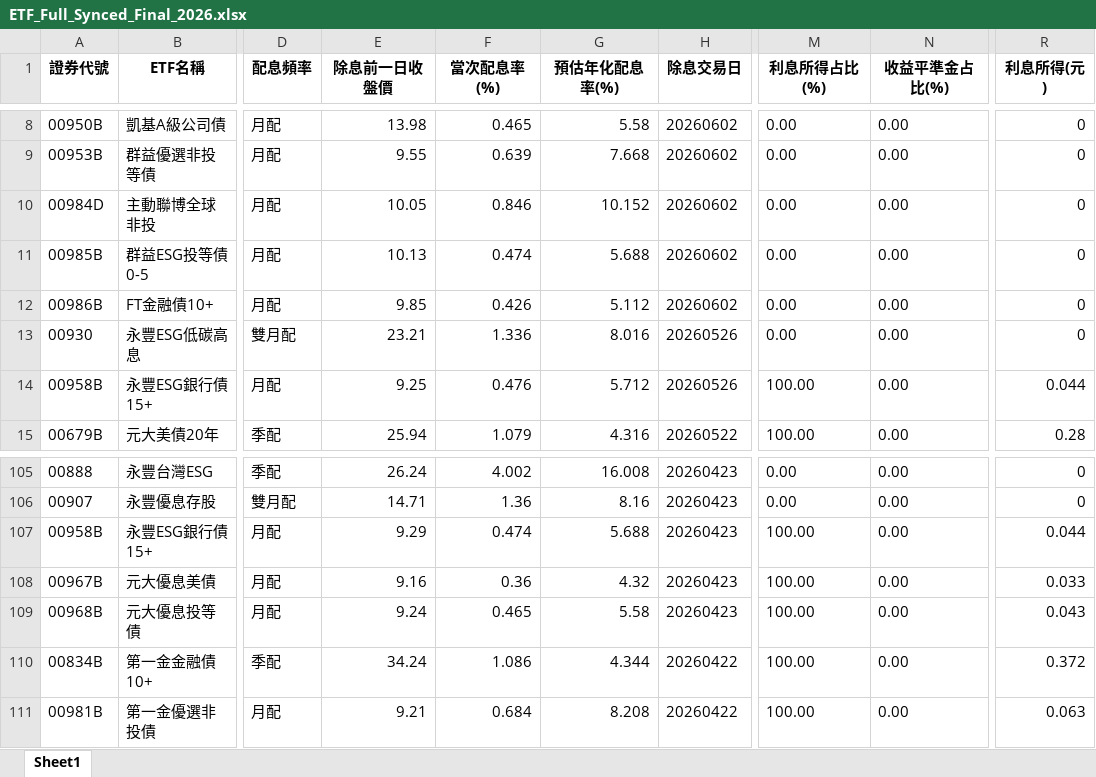
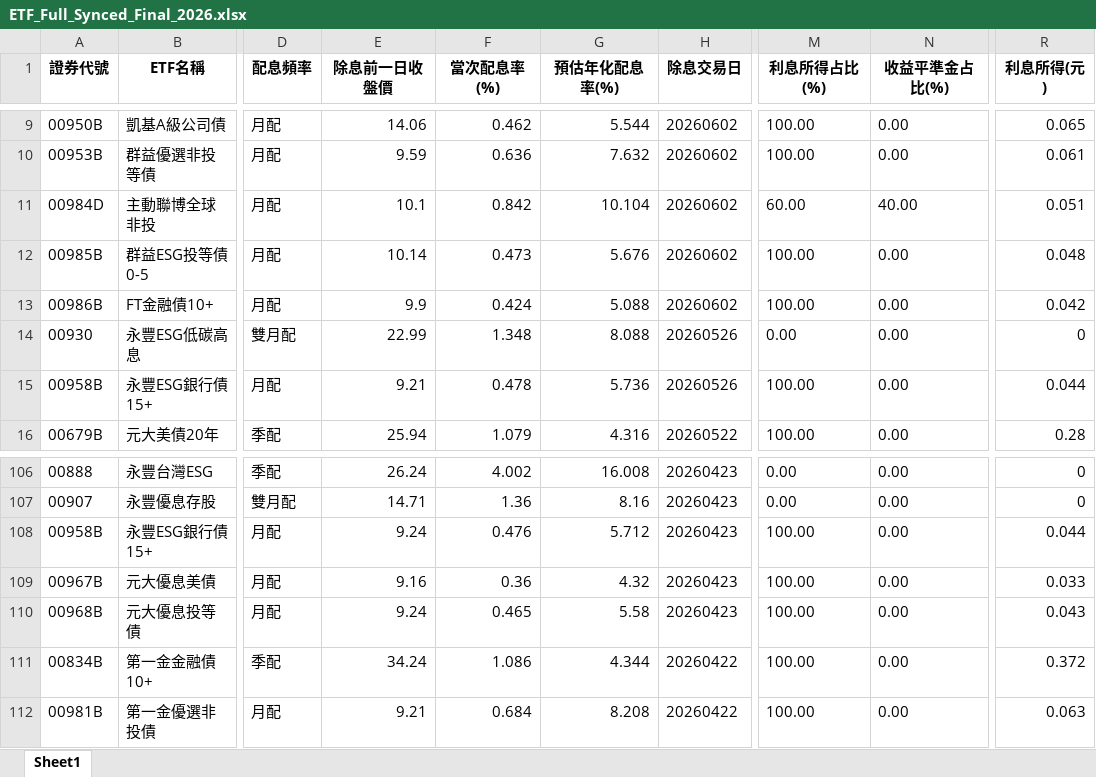
Before and after one commit to Currychu/ETFD, an Excel workbook: ETF_Full_Synced_Final_2026.xlsx, sheet Sheet1, drawn as a sheet; only a part is shown, gaps mark what is left out; values as stored, in another font and other column widths than the file's, no borders; addresses are those after the commit; the diff covers the shown part only; the diff names each change by its address in the sheet, - before the commit and + after, or states it on an @@ line.

```diff
--- a/ETF_Full_Synced_Final_2026.xlsx (sheet Sheet1)
+++ b/ETF_Full_Synced_Final_2026.xlsx (sheet Sheet1)
-E9 (除息前一日收盤價): 13.98
+E9 (除息前一日收盤價): 14.06
-F9 (當次配息率(%)): 0.465
+F9 (當次配息率(%)): 0.462
-G9 (預估年化配息率(%)): 5.58
+G9 (預估年化配息率(%)): 5.544
-M9:M10 (利息所得占比(%)): 0.00
+M9:M10 (利息所得占比(%)): 100.00
-R9 (利息所得(元)): 0
+R9 (利息所得(元)): 0.065
-E10 (除息前一日收盤價): 9.55
+E10 (除息前一日收盤價): 9.59
-F10 (當次配息率(%)): 0.639
+F10 (當次配息率(%)): 0.636
-G10 (預估年化配息率(%)): 7.668
+G10 (預估年化配息率(%)): 7.632
-R10 (利息所得(元)): 0
+R10 (利息所得(元)): 0.061
-E11 (除息前一日收盤價): 10.05
+E11 (除息前一日收盤價): 10.1
-F11 (當次配息率(%)): 0.846
+F11 (當次配息率(%)): 0.842
-G11 (預估年化配息率(%)): 10.152
+G11 (預估年化配息率(%)): 10.104
-M11 (利息所得占比(%)): 0.00
+M11 (利息所得占比(%)): 60.00
-N11 (收益平準金占比(%)): 0.00
+N11 (收益平準金占比(%)): 40.00
-R11 (利息所得(元)): 0
+R11 (利息所得(元)): 0.051
-E12 (除息前一日收盤價): 10.13
+E12 (除息前一日收盤價): 10.14
-F12 (當次配息率(%)): 0.474
+F12 (當次配息率(%)): 0.473
-G12 (預估年化配息率(%)): 5.688
+G12 (預估年化配息率(%)): 5.676
-M12:M13 (利息所得占比(%)): 0.00
+M12:M13 (利息所得占比(%)): 100.00
-R12 (利息所得(元)): 0
+R12 (利息所得(元)): 0.048
-E13 (除息前一日收盤價): 9.85
+E13 (除息前一日收盤價): 9.9
-F13 (當次配息率(%)): 0.426
+F13 (當次配息率(%)): 0.424
-G13 (預估年化配息率(%)): 5.112
+G13 (預估年化配息率(%)): 5.088
-R13 (利息所得(元)): 0
+R13 (利息所得(元)): 0.042
-E14 (除息前一日收盤價): 23.21
+E14 (除息前一日收盤價): 22.99
-F14 (當次配息率(%)): 1.336
+F14 (當次配息率(%)): 1.348
-G14 (預估年化配息率(%)): 8.016
+G14 (預估年化配息率(%)): 8.088
-E15 (除息前一日收盤價): 9.25
+E15 (除息前一日收盤價): 9.21
-F15 (當次配息率(%)): 0.476
+F15 (當次配息率(%)): 0.478
-G15 (預估年化配息率(%)): 5.712
+G15 (預估年化配息率(%)): 5.736
-E108 (除息前一日收盤價): 9.29
+E108 (除息前一日收盤價): 9.24
-F108 (當次配息率(%)): 0.474
+F108 (當次配息率(%)): 0.476
-G108 (預估年化配息率(%)): 5.688
+G108 (預估年化配息率(%)): 5.712
```
Also changed, not shown: 1 added row and 261 edited cells elsewhere in this sheet.
